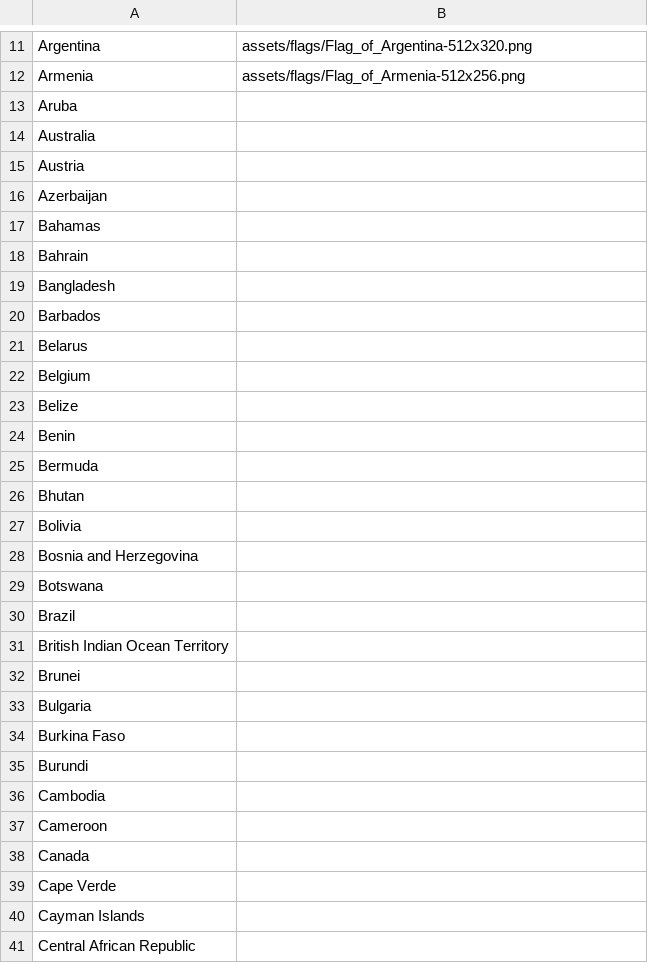
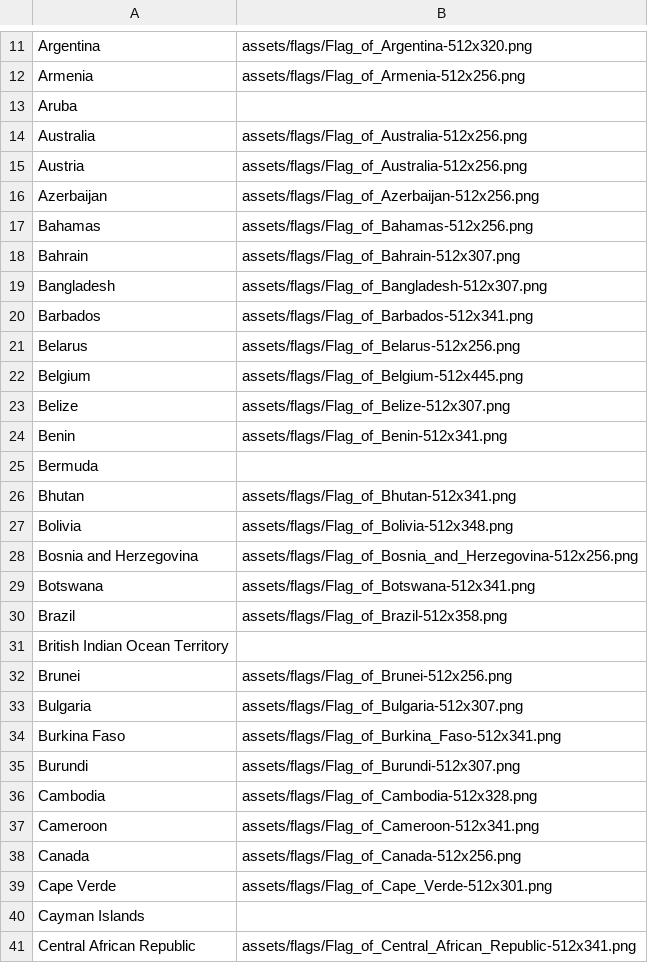
Before and after one commit to ricardofig016/flagle-enhanced, a CSV file: country_data.csv, drawn as a sheet; only a part is shown, gaps mark what is left out; the diff covers the shown part only.

Commit message:
added flags up to Chad

```diff
--- a/country_data.csv
+++ b/country_data.csv
@@ -13,29 +13,29 @@ Armenia,assets/flags/Flag_of_Armenia-512x256.png
 Aruba,
-Australia,
-Austria,
-Azerbaijan,
-Bahamas,
-Bahrain,
-Bangladesh,
-Barbados,
-Belarus,
-Belgium,
-Belize,
-Benin,
+Australia,assets/flags/Flag_of_Australia-512x256.png
+Austria,assets/flags/Flag_of_Australia-512x256.png
+Azerbaijan,assets/flags/Flag_of_Azerbaijan-512x256.png
+Bahamas,assets/flags/Flag_of_Bahamas-512x256.png
+Bahrain,assets/flags/Flag_of_Bahrain-512x307.png
+Bangladesh,assets/flags/Flag_of_Bangladesh-512x307.png
+Barbados,assets/flags/Flag_of_Barbados-512x341.png
+Belarus,assets/flags/Flag_of_Belarus-512x256.png
+Belgium,assets/flags/Flag_of_Belgium-512x445.png
+Belize,assets/flags/Flag_of_Belize-512x307.png
+Benin,assets/flags/Flag_of_Benin-512x341.png
 Bermuda,
-Bhutan,
-Bolivia,
-Bosnia and Herzegovina,
-Botswana,
-Brazil,
+Bhutan,assets/flags/Flag_of_Bhutan-512x341.png
+Bolivia,assets/flags/Flag_of_Bolivia-512x348.png
+Bosnia and Herzegovina,assets/flags/Flag_of_Bosnia_and_Herzegovina-512x256.png
+Botswana,assets/flags/Flag_of_Botswana-512x341.png
+Brazil,assets/flags/Flag_of_Brazil-512x358.png
 British Indian Ocean Territory,
-Brunei,
-Bulgaria,
-Burkina Faso,
-Burundi,
-Cambodia,
-Cameroon,
-Canada,
-Cape Verde,
+Brunei,assets/flags/Flag_of_Brunei-512x256.png
+Bulgaria,assets/flags/Flag_of_Bulgaria-512x307.png
+Burkina Faso,assets/flags/Flag_of_Burkina_Faso-512x341.png
+Burundi,assets/flags/Flag_of_Burundi-512x307.png
+Cambodia,assets/flags/Flag_of_Cambodia-512x328.png
+Cameroon,assets/flags/Flag_of_Cameroon-512x341.png
+Canada,assets/flags/Flag_of_Canada-512x256.png
+Cape Verde,assets/flags/Flag_of_Cape_Verde-512x301.png
 Cayman Islands,
-Central African Republic,
+Central African Republic,assets/flags/Flag_of_Central_African_Republic-512x341.png
```
Also changed, not shown: 1 added row, 1 moved row and 1 edited cell elsewhere in this file, 27 other files.
